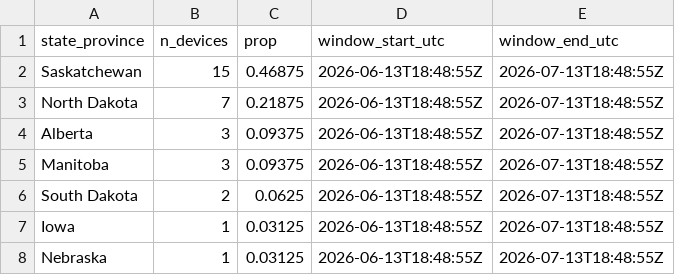
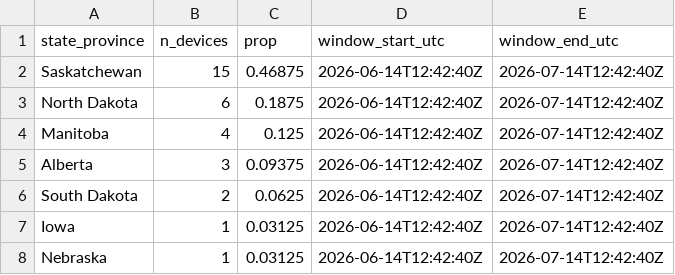
Before and after one commit to askrenr/TransmitterUpdate, a CSV file: docs/data/state_province_proportions.csv, drawn as a sheet.

```diff
--- a/docs/data/state_province_proportions.csv
+++ b/docs/data/state_province_proportions.csv
@@ -1,8 +1,8 @@
 state_province,n_devices,prop,window_start_utc,window_end_utc
-Saskatchewan,15,0.46875,2026-06-13T18:48:55Z,2026-07-13T18:48:55Z
-North Dakota,7,0.21875,2026-06-13T18:48:55Z,2026-07-13T18:48:55Z
-Alberta,3,0.09375,2026-06-13T18:48:55Z,2026-07-13T18:48:55Z
-Manitoba,3,0.09375,2026-06-13T18:48:55Z,2026-07-13T18:48:55Z
-South Dakota,2,0.0625,2026-06-13T18:48:55Z,2026-07-13T18:48:55Z
-Iowa,1,0.03125,2026-06-13T18:48:55Z,2026-07-13T18:48:55Z
-Nebraska,1,0.03125,2026-06-13T18:48:55Z,2026-07-13T18:48:55Z
+Saskatchewan,15,0.46875,2026-06-14T12:42:40Z,2026-07-14T12:42:40Z
+North Dakota,6,0.1875,2026-06-14T12:42:40Z,2026-07-14T12:42:40Z
+Manitoba,4,0.125,2026-06-14T12:42:40Z,2026-07-14T12:42:40Z
+Alberta,3,0.09375,2026-06-14T12:42:40Z,2026-07-14T12:42:40Z
+South Dakota,2,0.0625,2026-06-14T12:42:40Z,2026-07-14T12:42:40Z
+Iowa,1,0.03125,2026-06-14T12:42:40Z,2026-07-14T12:42:40Z
+Nebraska,1,0.03125,2026-06-14T12:42:40Z,2026-07-14T12:42:40Z
```
Also changed, not shown: docs/data/device_migration_metrics.csv, docs/data/device_state_province.csv, 5 other files.
